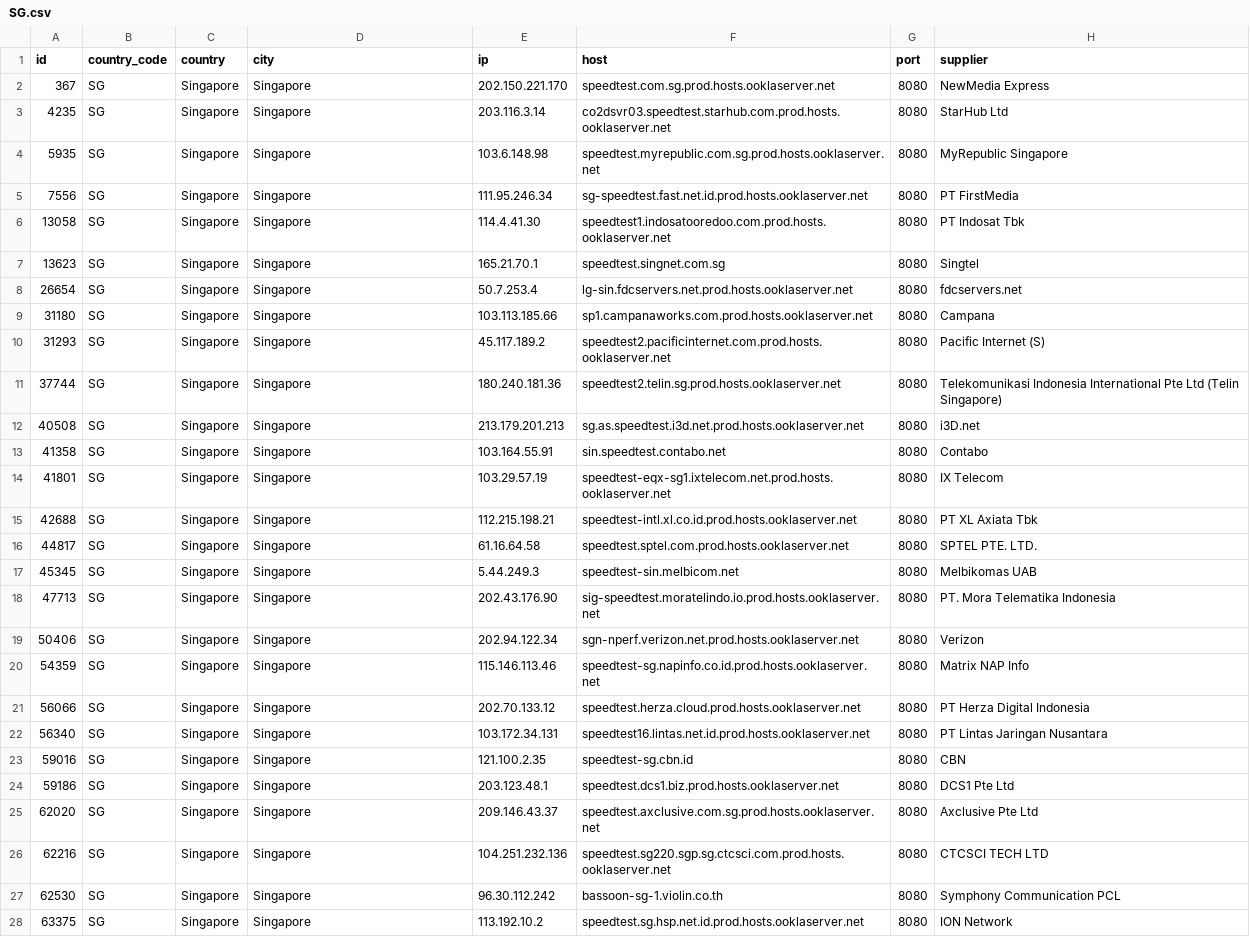
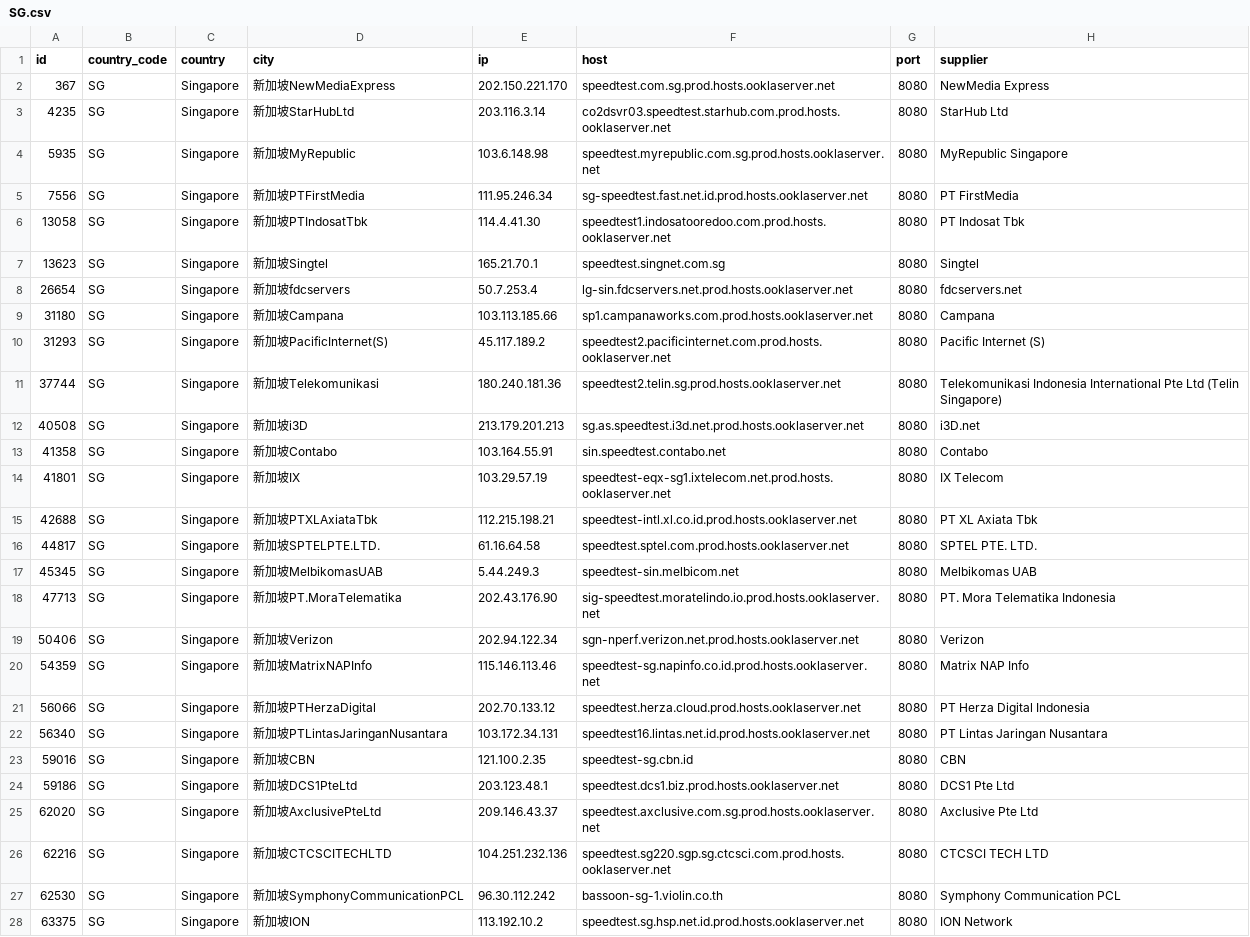
Before and after one commit to spiritLHLS/speedtest.net-CN-ID, a CSV file: SG.csv, drawn as a sheet; the diff names each change by its address in the sheet, - before the commit and + after, or states it on an @@ line.

```diff
--- a/SG.csv
+++ b/SG.csv
-D2 (city): Singapore
+D2 (city): 新加坡NewMediaExpress
-D3 (city): Singapore
+D3 (city): 新加坡StarHubLtd
-D4 (city): Singapore
+D4 (city): 新加坡MyRepublic
-D5 (city): Singapore
+D5 (city): 新加坡PTFirstMedia
-D6 (city): Singapore
+D6 (city): 新加坡PTIndosatTbk
-D7 (city): Singapore
+D7 (city): 新加坡Singtel
-D8 (city): Singapore
+D8 (city): 新加坡fdcservers
-D9 (city): Singapore
+D9 (city): 新加坡Campana
-D10 (city): Singapore
+D10 (city): 新加坡PacificInternet(S)
-D11 (city): Singapore
+D11 (city): 新加坡Telekomunikasi
-D12 (city): Singapore
+D12 (city): 新加坡i3D
-D13 (city): Singapore
+D13 (city): 新加坡Contabo
-D14 (city): Singapore
+D14 (city): 新加坡IX
-D15 (city): Singapore
+D15 (city): 新加坡PTXLAxiataTbk
-D16 (city): Singapore
+D16 (city): 新加坡SPTELPTE.LTD.
-D17 (city): Singapore
+D17 (city): 新加坡MelbikomasUAB
-D18 (city): Singapore
+D18 (city): 新加坡PT.MoraTelematika
-D19 (city): Singapore
+D19 (city): 新加坡Verizon
-D20 (city): Singapore
+D20 (city): 新加坡MatrixNAPInfo
-D21 (city): Singapore
+D21 (city): 新加坡PTHerzaDigital
-D22 (city): Singapore
+D22 (city): 新加坡PTLintasJaringanNusantara
-D23 (city): Singapore
+D23 (city): 新加坡CBN
-D24 (city): Singapore
+D24 (city): 新加坡DCS1PteLtd
-D25 (city): Singapore
+D25 (city): 新加坡AxclusivePteLtd
-D26 (city): Singapore
+D26 (city): 新加坡CTCSCITECHLTD
-D27 (city): Singapore
+D27 (city): 新加坡SymphonyCommunicationPCL
-D28 (city): Singapore
+D28 (city): 新加坡ION
```
Also changed, not shown: CN_Mobile.csv, CN_Unicom.csv, 4 other files.
